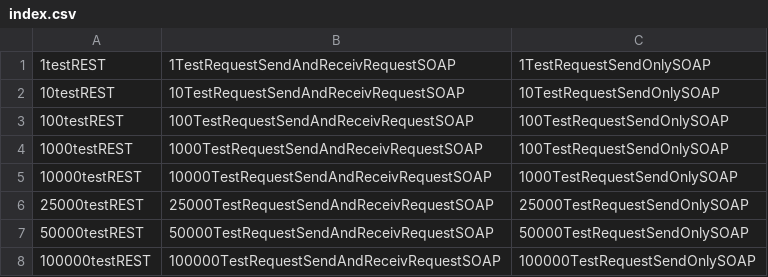
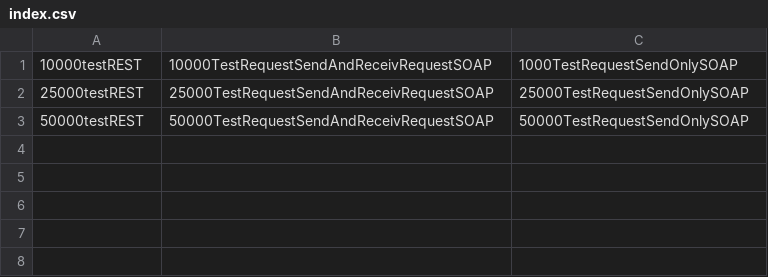
Before and after one commit to TomaszReda/soap_vs_rest, a CSV file: jmeter/index.csv, drawn as a sheet.

```diff
--- a/jmeter/index.csv
+++ b/jmeter/index.csv
@@ -1,5 +1 @@
-1testREST,1TestRequestSendAndReceivRequestSOAP,1TestRequestSendOnlySOAP
-10testREST,10TestRequestSendAndReceivRequestSOAP,10TestRequestSendOnlySOAP
-100testREST,100TestRequestSendAndReceivRequestSOAP,100TestRequestSendOnlySOAP
-1000testREST,1000TestRequestSendAndReceivRequestSOAP,100TestRequestSendOnlySOAP
 10000testREST,10000TestRequestSendAndReceivRequestSOAP,1000TestRequestSendOnlySOAP
@@ -7,2 +3 @@
 50000testREST,50000TestRequestSendAndReceivRequestSOAP,50000TestRequestSendOnlySOAP
-100000testREST,100000TestRequestSendAndReceivRequestSOAP,100000TestRequestSendOnlySOAP
```
Also changed, not shown: 14 other files.
